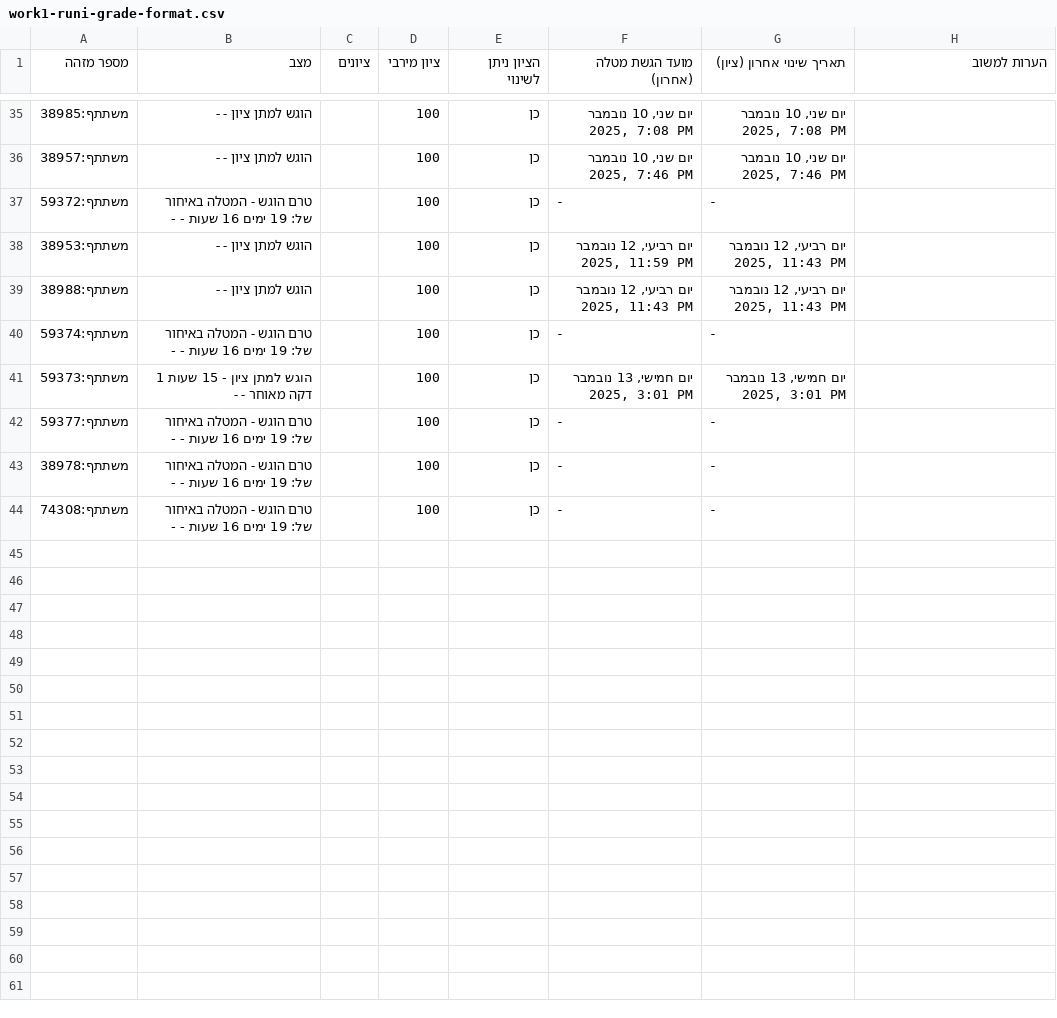
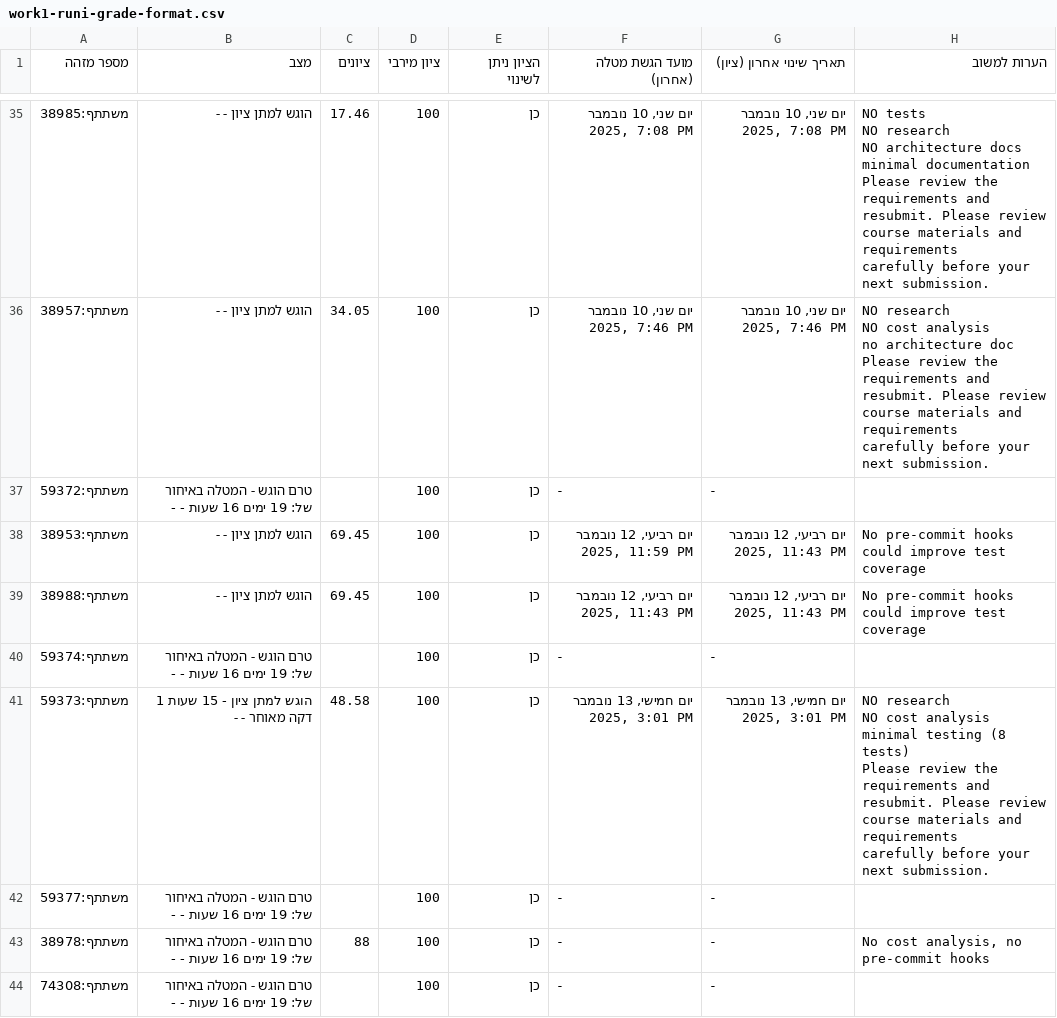
Before and after one commit to OmryTzabbar1/RuniGrader, a CSV file: work1-runi-grade-format.csv, drawn as a sheet; only a part is shown, gaps mark what is left out; ↵ is a line break in a cell; the diff covers the shown part only; the diff names each change by its address in the sheet, - before the commit and + after, or states it on an @@ line.

```diff
--- a/work1-runi-grade-format.csv
+++ b/work1-runi-grade-format.csv
-C35 (ציונים): (empty)
+C35 (ציונים): 17.46
-H35 (הערות למשוב): (empty)
+H35 (הערות למשוב): NO tests ↵ NO research ↵ NO architecture docs ↵ minimal documentation ↵ Please review the requirements and resubmit. Please review course materials and requirements ↵ carefully before your next submission.
-C36 (ציונים): (empty)
+C36 (ציונים): 34.05
-H36 (הערות למשוב): (empty)
+H36 (הערות למשוב): NO research ↵ NO cost analysis ↵ no architecture doc ↵ Please review the requirements and resubmit. Please review course materials and requirements ↵ carefully before your next submission.
-C38:C39 (ציונים): (empty)
+C38:C39 (ציונים): 69.45
-H38:H39 (הערות למשוב): (empty)
+H38:H39 (הערות למשוב): No pre-commit hooks ↵ could improve test coverage
-C41 (ציונים): (empty)
+C41 (ציונים): 48.58
-H41 (הערות למשוב): (empty)
+H41 (הערות למשוב): NO research ↵ NO cost analysis ↵ minimal testing (8 tests) ↵ Please review the requirements and resubmit. Please review course materials and requirements ↵ carefully before your next submission.
-C43 (ציונים): (empty)
+C43 (ציונים): 88
-H43 (הערות למשוב): (empty)
+H43 (הערות למשוב): No cost analysis, no pre-commit hooks
```
Also changed, not shown: 64 edited cells elsewhere in this file, 1 other file.
